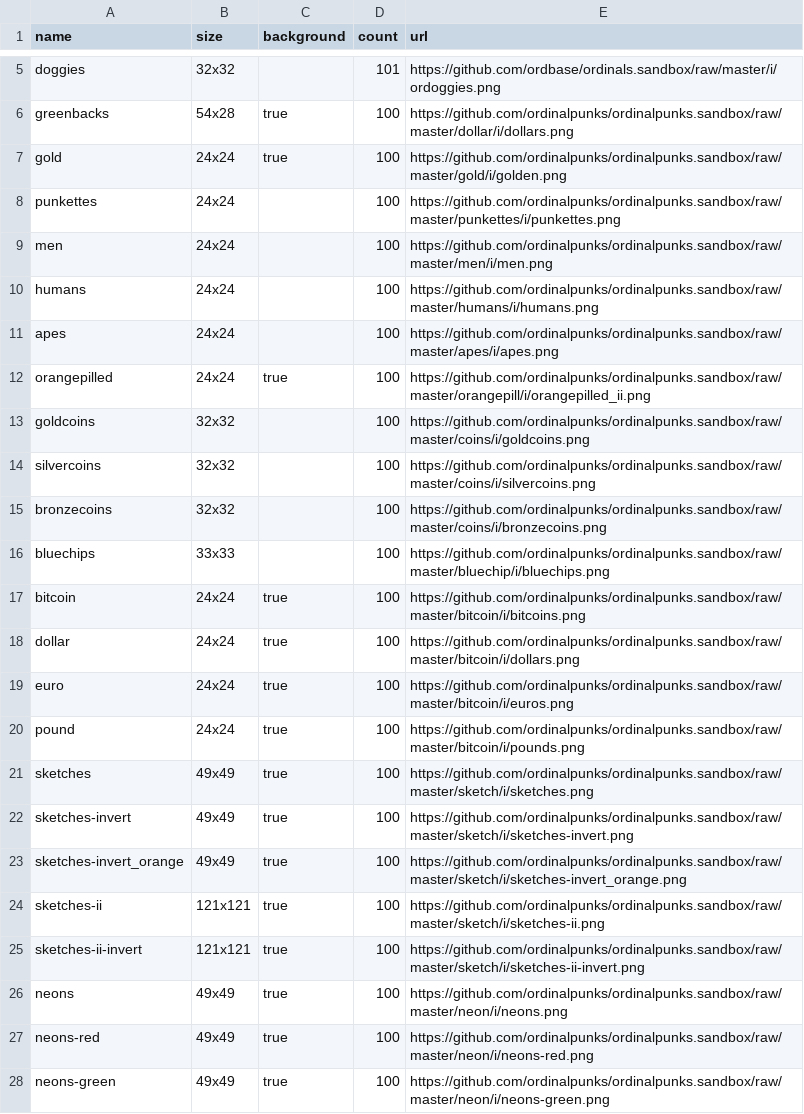
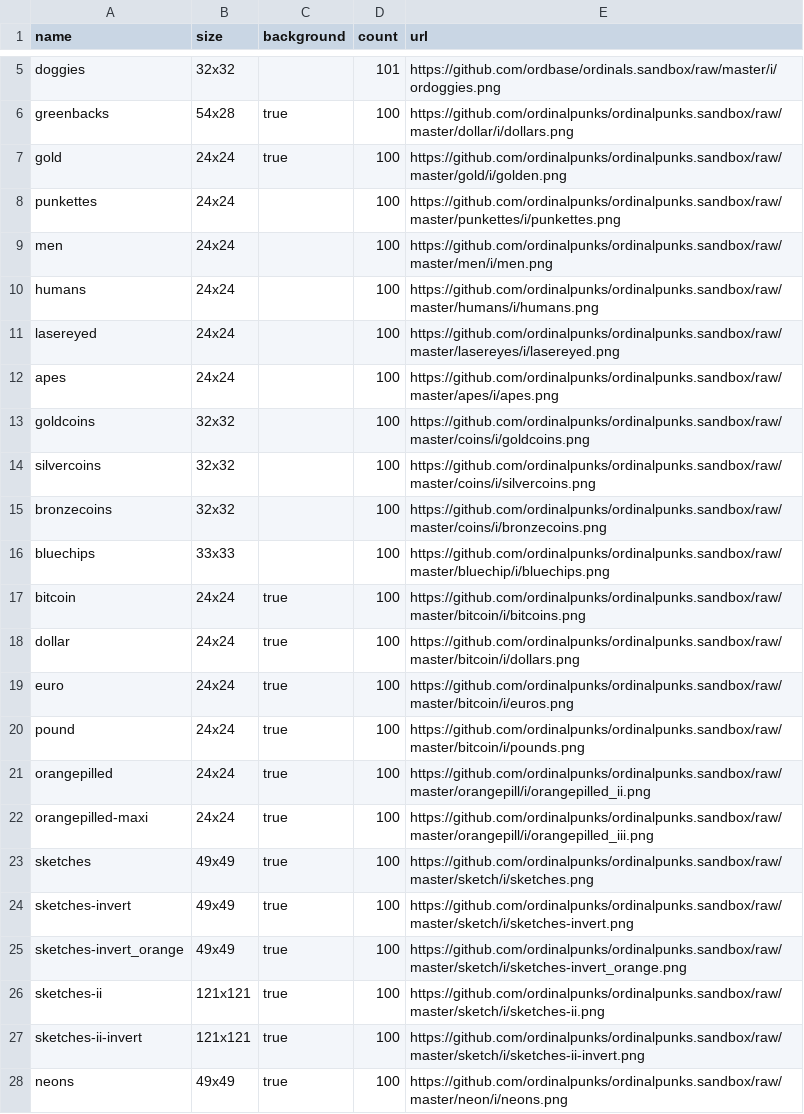
Before and after one commit to ordinalpunks/ordinalpunks.server, a CSV file: collections.csv, drawn as a sheet; only a part is shown, gaps mark what is left out; the shorter side is filled out with more unchanged rows.

Commit message:
Update collections.csv

```diff
--- a/collections.csv
+++ b/collections.csv
@@ -10,4 +10,4 @@ men,           24x24,  ,    100,   https://github.com/ordinalpunks/ordinalpunks.
 humans,        24x24, ,     100,   https://github.com/ordinalpunks/ordinalpunks.sandbox/raw/master/humans/i/humans.png
+lasereyed,     24x24, ,     100,   https://github.com/ordinalpunks/ordinalpunks.sandbox/raw/master/lasereyes/i/lasereyed.png
 apes,          24x24, ,     100,   https://github.com/ordinalpunks/ordinalpunks.sandbox/raw/master/apes/i/apes.png
-orangepilled,  24x24,  true, 100,  https://github.com/ordinalpunks/ordinalpunks.sandbox/raw/master/orangepill/i/orangepilled_ii.png
 goldcoins,     32x32,   ,    100,  https://github.com/ordinalpunks/ordinalpunks.sandbox/raw/master/coins/i/goldcoins.png
@@ -20,2 +20,4 @@ euro,          24x24,  true,  100,  https://github.com/ordinalpunks/ordinalpunks
 pound,         24x24,  true,  100,  https://github.com/ordinalpunks/ordinalpunks.sandbox/raw/master/bitcoin/i/pounds.png
+orangepilled,  24x24,  true, 100,  https://github.com/ordinalpunks/ordinalpunks.sandbox/raw/master/orangepill/i/orangepilled_ii.png
+orangepilled-maxi, 24x24,  true, 100,  https://github.com/ordinalpunks/ordinalpunks.sandbox/raw/master/orangepill/i/orangepilled_iii.png
 sketches,        49x49,  true, 100,  https://github.com/ordinalpunks/ordinalpunks.sandbox/raw/master/sketch/i/sketches.png
```
